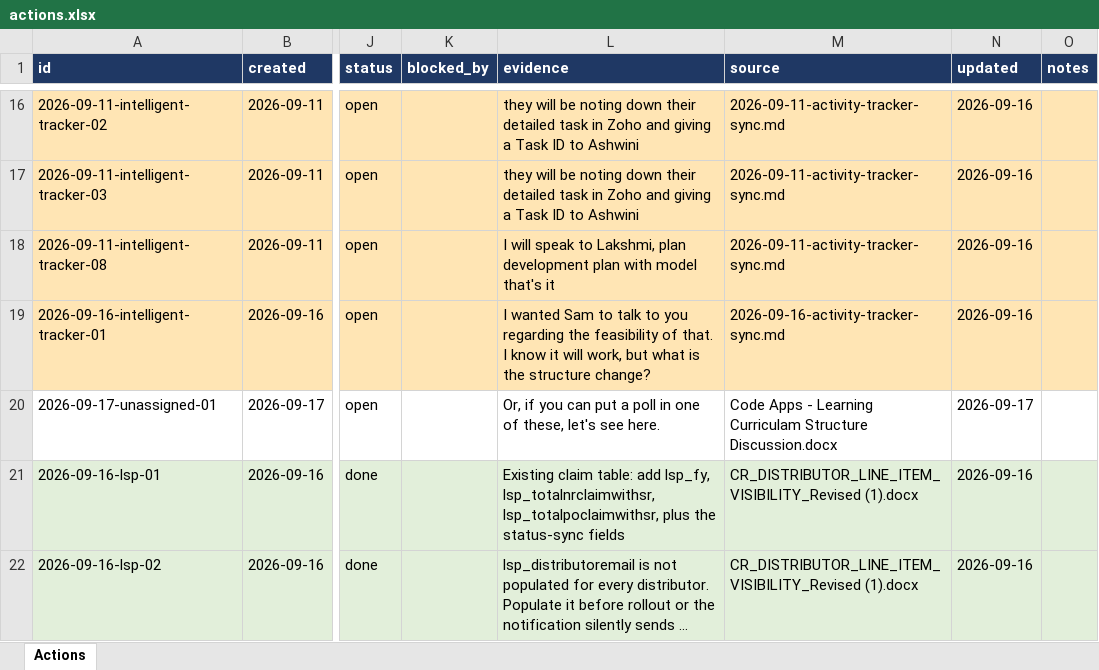
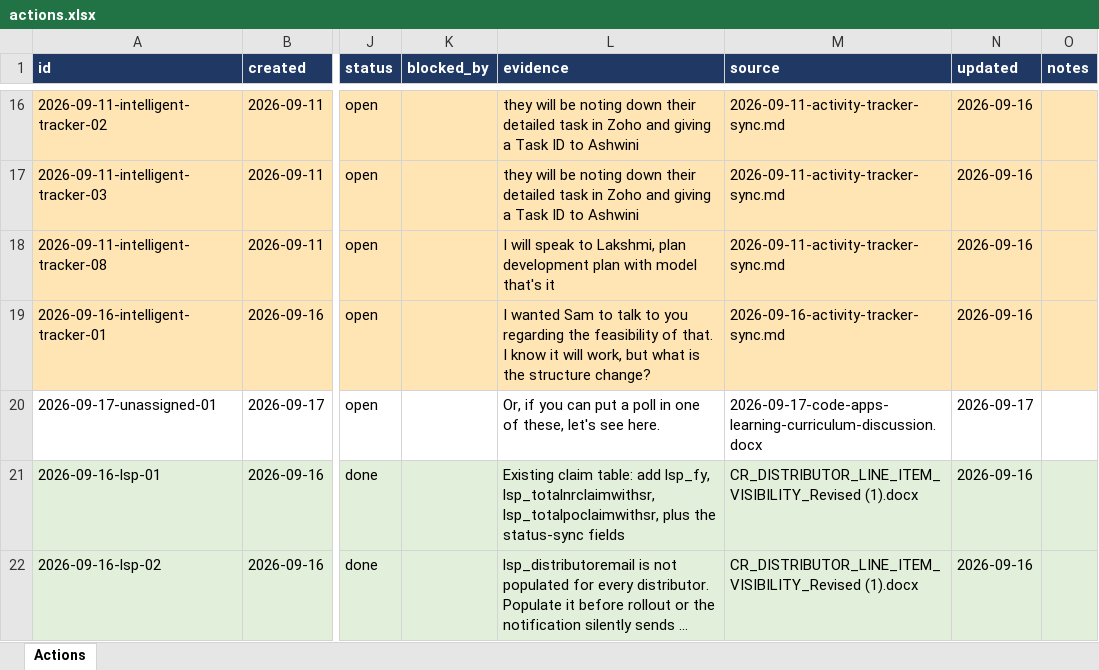
Before and after one commit to ayudb1304-wq/aiemp, an Excel workbook: tracker/actions.xlsx, sheet Actions, drawn as a sheet; only a part is shown, gaps mark what is left out; long unchanged cells end in …; values as stored, in another font and other column widths than the file's, no borders; the diff names each change by its address in the sheet, - before the commit and + after, or states it on an @@ line.

```diff
--- a/tracker/actions.xlsx (sheet Actions)
+++ b/tracker/actions.xlsx (sheet Actions)
-M20 (source): Code Apps - Learning Curriculam Structure Discussion.docx
+M20 (source): 2026-09-17-code-apps-learning-curriculum-discussion.docx
```
Also changed, not shown: 4 other files.
